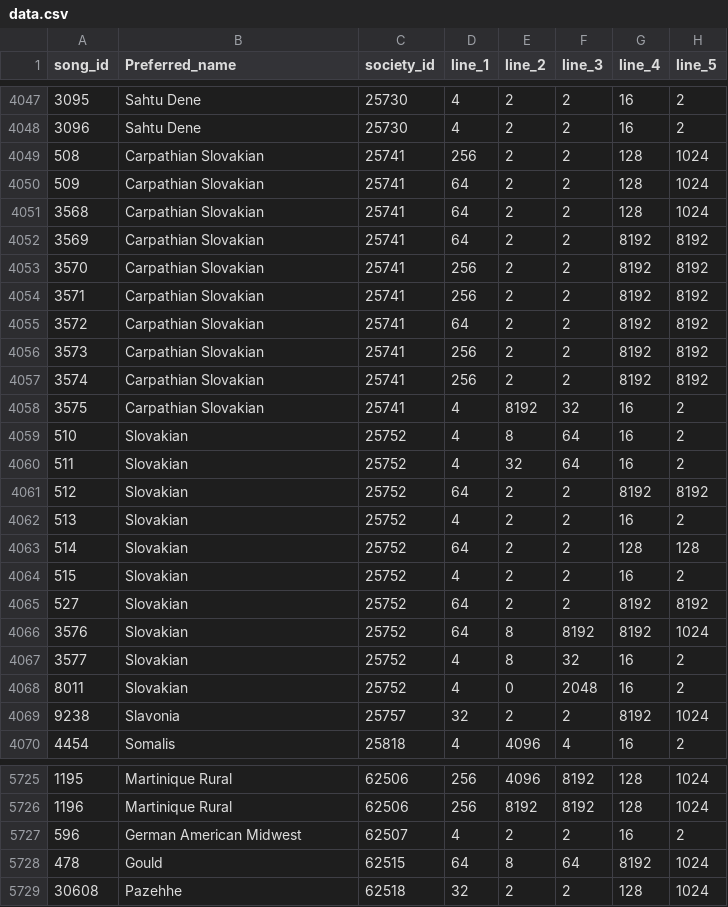
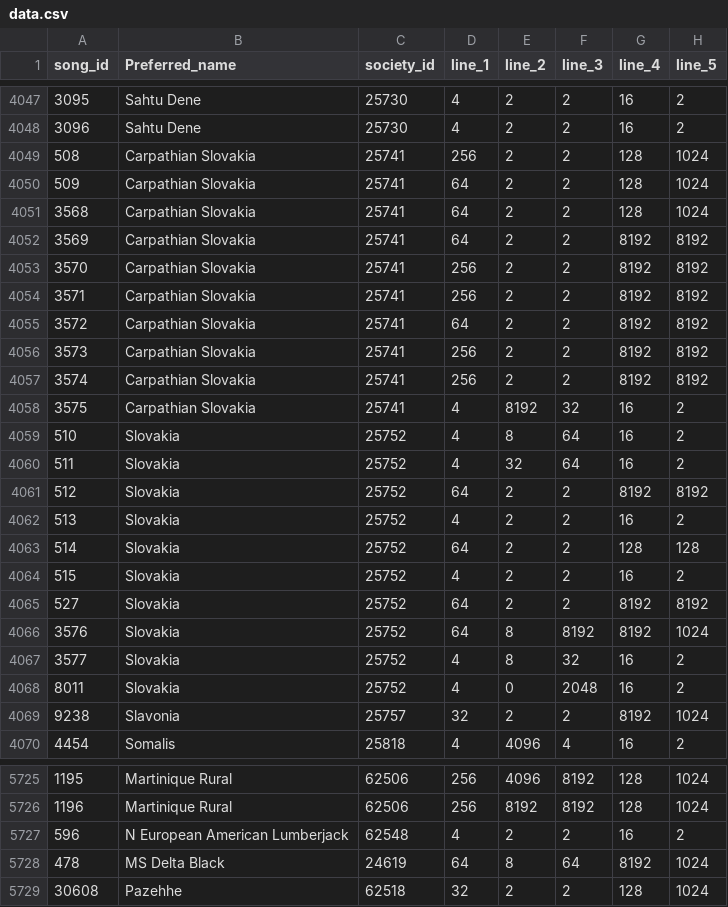
Before and after one commit to theglobaljukebox/cantometrics, a CSV file: raw/data.csv, drawn as a sheet; only a part is shown, gaps mark what is left out; the diff covers the shown part only; the diff names each change by its address in the sheet, - before the commit and + after, or states it on an @@ line.

```diff
--- a/raw/data.csv
+++ b/raw/data.csv
-B4049:B4058 (Preferred_name): Carpathian Slovakian
+B4049:B4058 (Preferred_name): Carpathian Slovakia
-B4059:B4068 (Preferred_name): Slovakian
+B4059:B4068 (Preferred_name): Slovakia
-B5727 (Preferred_name): German American Midwest
+B5727 (Preferred_name): N European American Lumberjack
-C5727 (society_id): 62507
+C5727 (society_id): 62548
-B5728 (Preferred_name): Gould
+B5728 (Preferred_name): MS Delta Black
-C5728 (society_id): 62515
+C5728 (society_id): 24619
```
Also changed, not shown: 58 edited cells elsewhere in this file, etc/meta_variables.csv, 3 other files.
